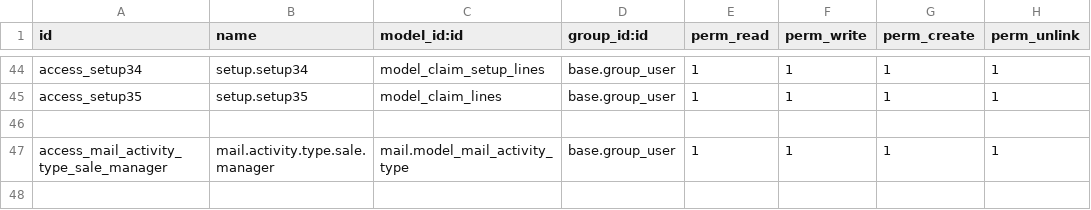
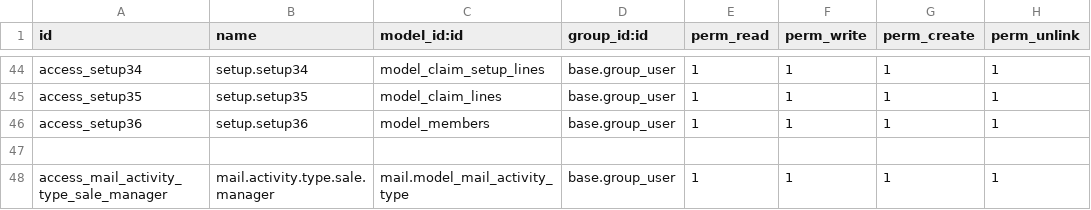
Before and after one commit to blackbelts/Arope_spaces, a CSV file: security/ir.model.access.csv, drawn as a sheet; only a part is shown, gaps mark what is left out; the diff names each change by its address in the sheet, - before the commit and + after, or states it on an @@ line.

```diff
--- a/security/ir.model.access.csv
+++ b/security/ir.model.access.csv
+row 46: access_setup36 | setup.setup36 | model_members | base.group_user | 1 | 1 | 1 | 1
```
Also changed, not shown: 2 other files.
